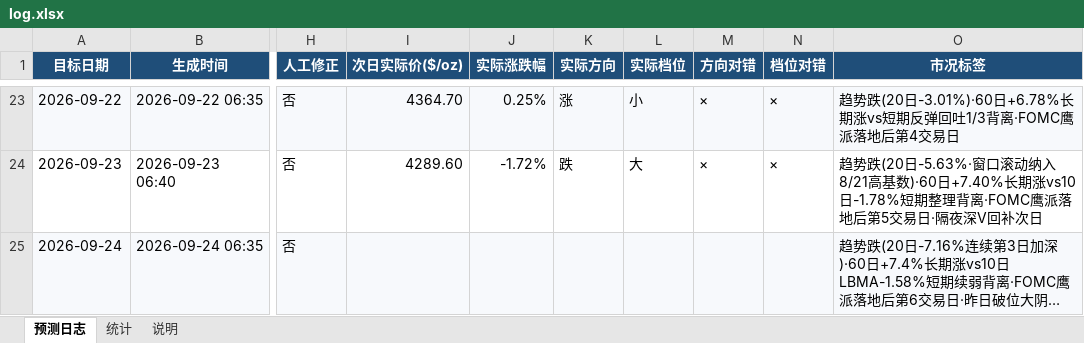
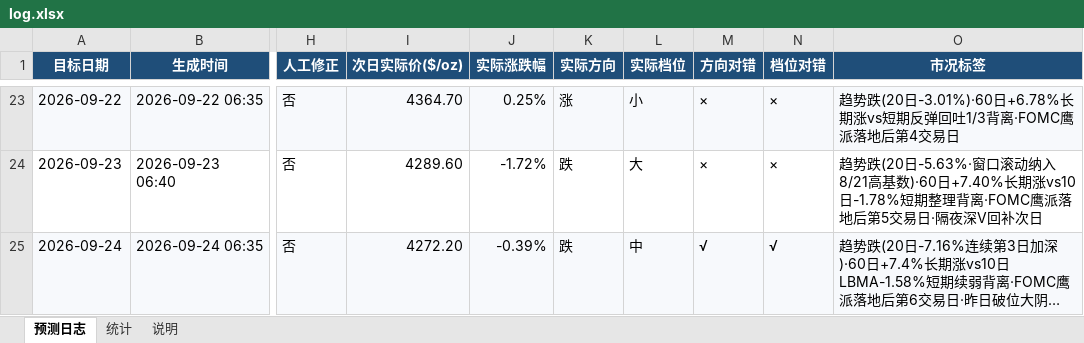
Before and after one commit to zhangjiayi03/gold-predictor, an Excel workbook: log.xlsx, sheet 预测日志, drawn as a sheet; only a part is shown, gaps mark what is left out; long unchanged cells end in …; values as stored, in another font and other column widths than the file's, no borders; the diff covers the shown part only; the diff names each change by its address in the sheet, - before the commit and + after, or states it on an @@ line.

```diff
--- a/log.xlsx (sheet 预测日志)
+++ b/log.xlsx (sheet 预测日志)
-I25 (次日实际价($/oz)): (empty)
+I25 (次日实际价($/oz)): 4272.20
-J25 (实际涨跌幅): (empty)
+J25 (实际涨跌幅): -0.39%
-K25 (实际方向): (empty)
+K25 (实际方向): 跌
-L25 (实际档位): (empty)
+L25 (实际档位): 中
-M25 (方向对错): (empty)
+M25 (方向对错): √
-N25 (档位对错): (empty)
+N25 (档位对错): √
```
Also changed, not shown: 1 added row elsewhere in this sheet, sheet 统计, 7 other files.
